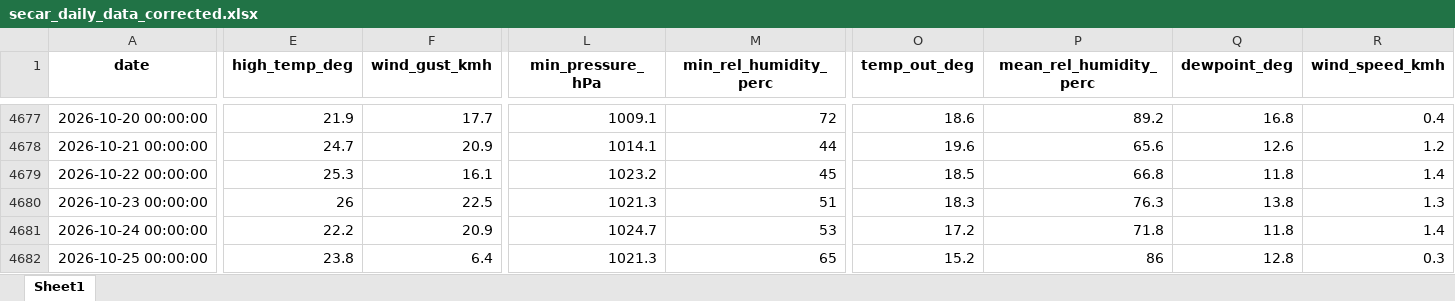
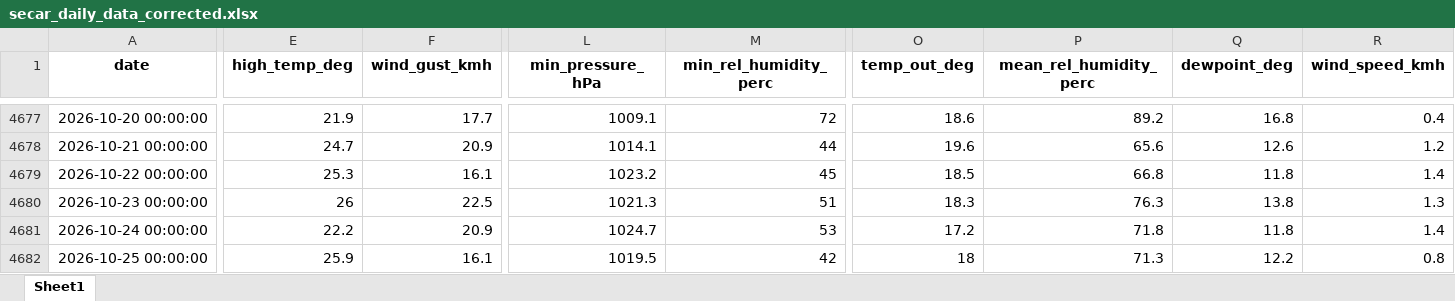
Before and after one commit to idfeiven/app-secar_meteo_data, an Excel workbook: data/secar_daily_data_corrected.xlsx, sheet Sheet1, drawn as a sheet; only a part is shown, gaps mark what is left out; values as stored, in another font and other column widths than the file's, no borders; the diff covers the shown part only; the diff names each change by its address in the sheet, - before the commit and + after, or states it on an @@ line.

```diff
--- a/data/secar_daily_data_corrected.xlsx (sheet Sheet1)
+++ b/data/secar_daily_data_corrected.xlsx (sheet Sheet1)
-E4682 (high_temp_deg): 23.8
+E4682 (high_temp_deg): 25.9
-F4682 (wind_gust_kmh): 6.4
+F4682 (wind_gust_kmh): 16.1
-L4682 (min_pressure_hPa): 1021.3
+L4682 (min_pressure_hPa): 1019.5
-M4682 (min_rel_humidity_perc): 65
+M4682 (min_rel_humidity_perc): 42
-O4682 (temp_out_deg): 15.2
+O4682 (temp_out_deg): 18
-P4682 (mean_rel_humidity_perc): 86
+P4682 (mean_rel_humidity_perc): 71.3
-Q4682 (dewpoint_deg): 12.8
+Q4682 (dewpoint_deg): 12.2
-R4682 (wind_speed_kmh): 0.3
+R4682 (wind_speed_kmh): 0.8
```
Also changed, not shown: 1 edited cell elsewhere in this sheet, data/secar_daily_data.xlsx, 2 other files.
